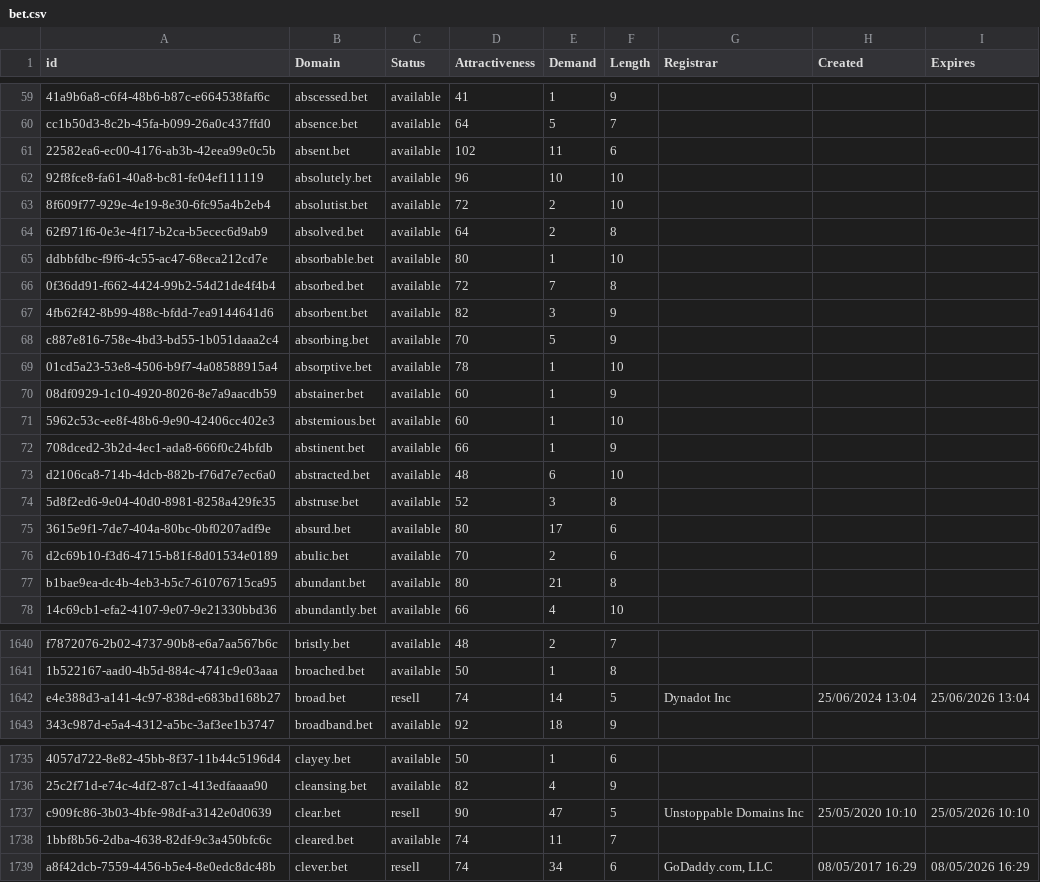
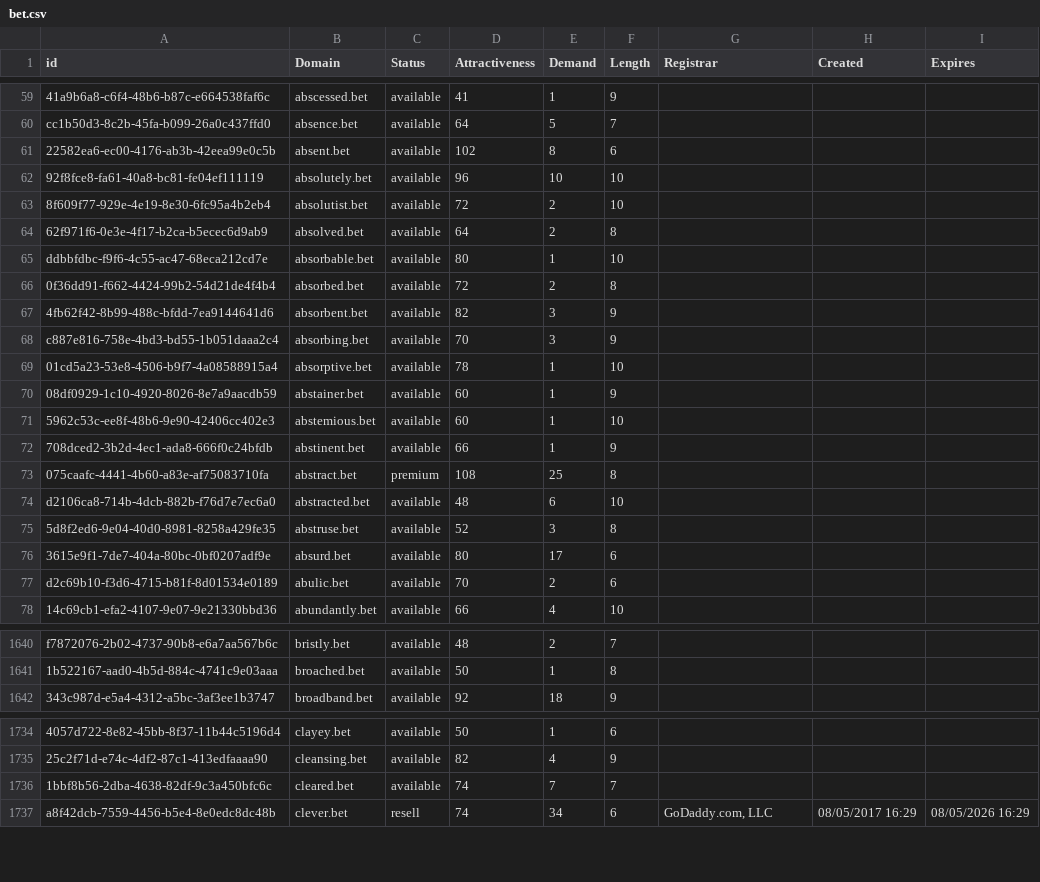
Before and after one commit to UniqueDomains/bet-oneword-domains, a CSV file: bet.csv, drawn as a sheet; only a part is shown, gaps mark what is left out; removed rows and columns are numbered as before the commit, all else as after; the diff covers the shown part only; the diff names each change by its address in the sheet, - before the commit and + after, or states it on an @@ line.

Commit message:
Domains update

```diff
--- a/bet.csv
+++ b/bet.csv
-E61 (Demand): 11
+E61 (Demand): 8
-E66 (Demand): 7
+E66 (Demand): 2
-E68 (Demand): 5
+E68 (Demand): 3
+row 73: 075caafc-4441-4b60-a83e-af75083710fa | abstract.bet | premium | 108 | 25 | 8
-row 77: b1bae9ea-dc4b-4eb3-b5c7-61076715ca95 | abundant.bet | available | 80 | 21 | 8
-row 1642: e4e388d3-a141-4c97-838d-e683bd168b27 | broad.bet | resell | 74 | 14 | 5 | Dynadot Inc | 25/06/2024 13:04 | 25/06/2026 13:04
-row 1737: c909fc86-3b03-4bfe-98df-a3142e0d0639 | clear.bet | resell | 90 | 47 | 5 | Unstoppable Domains Inc | 25/05/2020 10:10 | 25/05/2026 10:10
-E1736 (Demand): 11
+E1736 (Demand): 7
```
Also changed, not shown: 38 edited cells elsewhere in this file, 2 other files.
